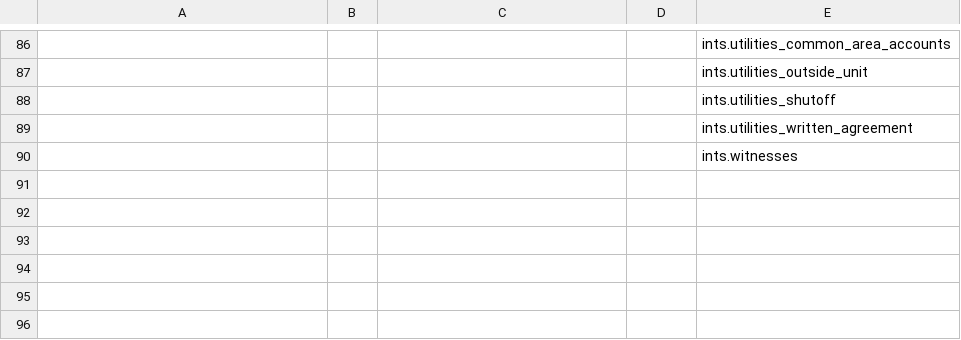
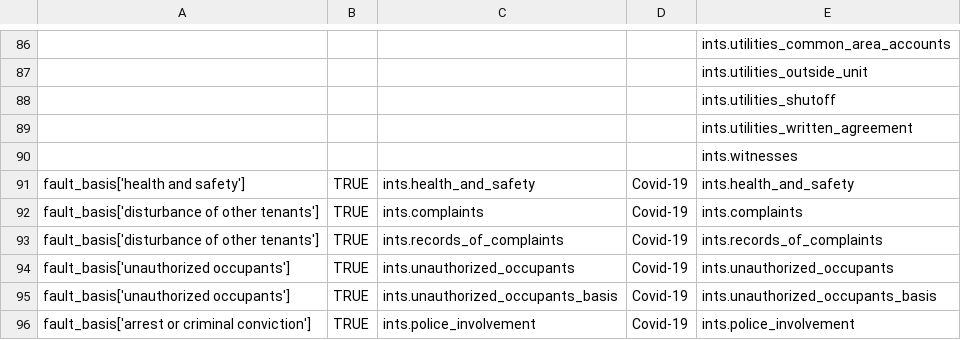
Before and after one commit to GBLS/docassemble-MAEvictionDefense, a CSV file: docassemble/MAEvictionDefense/data/sources/claim-discovery-link.csv, drawn as a sheet; only a part is shown, gaps mark what is left out; the diff names each change by its address in the sheet, - before the commit and + after, or states it on an @@ line.

Commit message:
Incorporate non-essential eviction defenses/discovery

```diff
--- a/docassemble/MAEvictionDefense/data/sources/claim-discovery-link.csv
+++ b/docassemble/MAEvictionDefense/data/sources/claim-discovery-link.csv
+row 91: fault_basis['health and safety'] | TRUE | ints.health_and_safety | Covid-19 | ints.health_and_safety
+row 92: fault_basis['disturbance of other tenants'] | TRUE | ints.complaints | Covid-19 | ints.complaints
+row 93: fault_basis['disturbance of other tenants'] | TRUE | ints.records_of_complaints | Covid-19 | ints.records_of_complaints
+row 94: fault_basis['unauthorized occupants'] | TRUE | ints.unauthorized_occupants | Covid-19 | ints.unauthorized_occupants
+row 95: fault_basis['unauthorized occupants'] | TRUE | ints.unauthorized_occupants_basis | Covid-19 | ints.unauthorized_occupants_basis
+row 96: fault_basis['arrest or criminal conviction'] | TRUE | ints.police_involvement | Covid-19 | ints.police_involvement
```
Also changed, not shown: docassemble/MAEvictionDefense/data/sources/discovery-map.csv, 7 other files.
